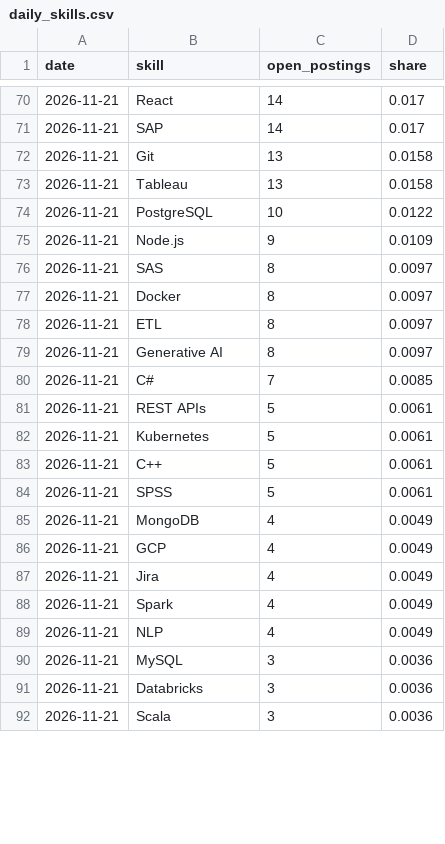
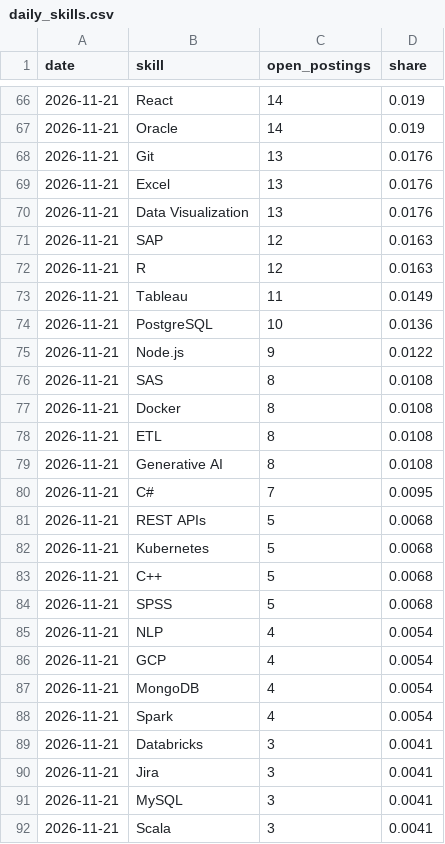
Before and after one commit to karthikeyar4444/job-profile-analysis-portal, a CSV file: data/live/daily_skills.csv, drawn as a sheet; only a part is shown, gaps mark what is left out; the diff covers the shown part only.

```diff
--- a/data/live/daily_skills.csv
+++ b/data/live/daily_skills.csv
@@ -70,23 +66,27 @@ date,skill,open_postings,share
-2026-11-21,React,14,0.017
-2026-11-21,SAP,14,0.017
-2026-11-21,Git,13,0.0158
-2026-11-21,Tableau,13,0.0158
-2026-11-21,PostgreSQL,10,0.0122
-2026-11-21,Node.js,9,0.0109
-2026-11-21,SAS,8,0.0097
-2026-11-21,Docker,8,0.0097
-2026-11-21,ETL,8,0.0097
-2026-11-21,Generative AI,8,0.0097
-2026-11-21,C#,7,0.0085
-2026-11-21,REST APIs,5,0.0061
-2026-11-21,Kubernetes,5,0.0061
-2026-11-21,C++,5,0.0061
-2026-11-21,SPSS,5,0.0061
-2026-11-21,MongoDB,4,0.0049
-2026-11-21,GCP,4,0.0049
-2026-11-21,Jira,4,0.0049
-2026-11-21,Spark,4,0.0049
-2026-11-21,NLP,4,0.0049
-2026-11-21,MySQL,3,0.0036
-2026-11-21,Databricks,3,0.0036
-2026-11-21,Scala,3,0.0036
+2026-11-21,React,14,0.019
+2026-11-21,Oracle,14,0.019
+2026-11-21,Git,13,0.0176
+2026-11-21,Excel,13,0.0176
+2026-11-21,Data Visualization,13,0.0176
+2026-11-21,SAP,12,0.0163
+2026-11-21,R,12,0.0163
+2026-11-21,Tableau,11,0.0149
+2026-11-21,PostgreSQL,10,0.0136
+2026-11-21,Node.js,9,0.0122
+2026-11-21,SAS,8,0.0108
+2026-11-21,Docker,8,0.0108
+2026-11-21,ETL,8,0.0108
+2026-11-21,Generative AI,8,0.0108
+2026-11-21,C#,7,0.0095
+2026-11-21,REST APIs,5,0.0068
+2026-11-21,Kubernetes,5,0.0068
+2026-11-21,C++,5,0.0068
+2026-11-21,SPSS,5,0.0068
+2026-11-21,NLP,4,0.0054
+2026-11-21,GCP,4,0.0054
+2026-11-21,MongoDB,4,0.0054
+2026-11-21,Spark,4,0.0054
+2026-11-21,Databricks,3,0.0041
+2026-11-21,Jira,3,0.0041
+2026-11-21,MySQL,3,0.0041
+2026-11-21,Scala,3,0.0041
```
Also changed, not shown: 4 removed rows and 36 edited cells elsewhere in this file, data/live/daily_metrics.csv, data/live/postings.csv.
